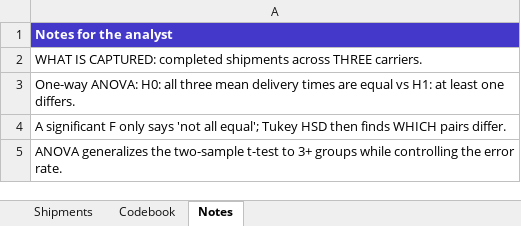
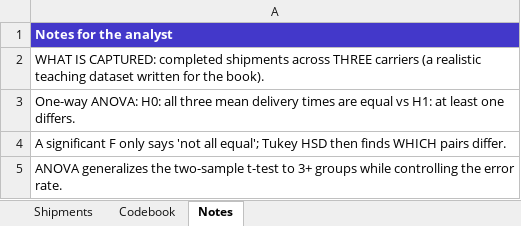
Before and after one commit to johnfisher-ai/Statistics-Data-Science-AI-Visual-Book, an Excel workbook: data/anova--carrier_delivery.xlsx, sheet Notes, drawn as a sheet; values as stored, in another font and other column widths than the file's, no borders; the diff names each change by its address in the sheet, - before the commit and + after, or states it on an @@ line.

```diff
--- a/data/anova--carrier_delivery.xlsx (sheet Notes)
+++ b/data/anova--carrier_delivery.xlsx (sheet Notes)
-A2: …across THREE carriers.
+A2: …across THREE carriers (a realistic teaching dataset written for the book).
```
Also changed, not shown: 3 other files.
